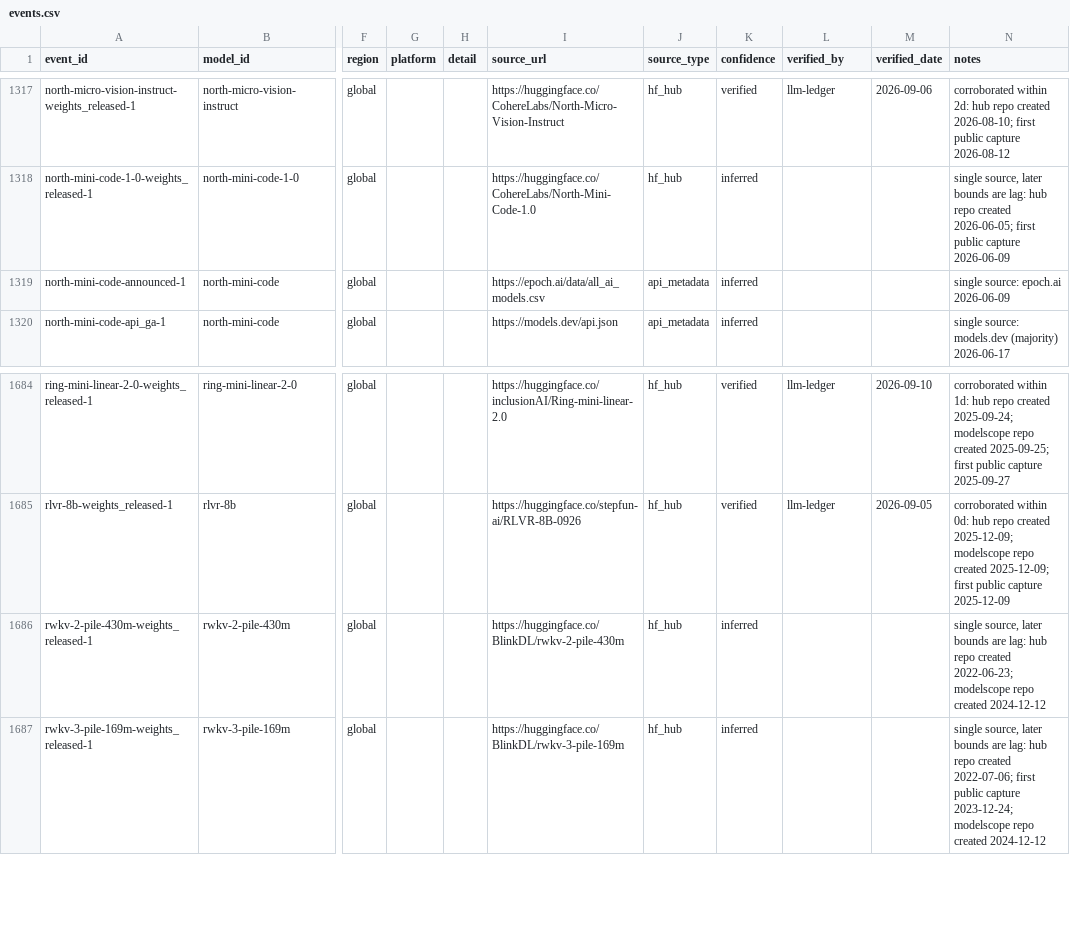
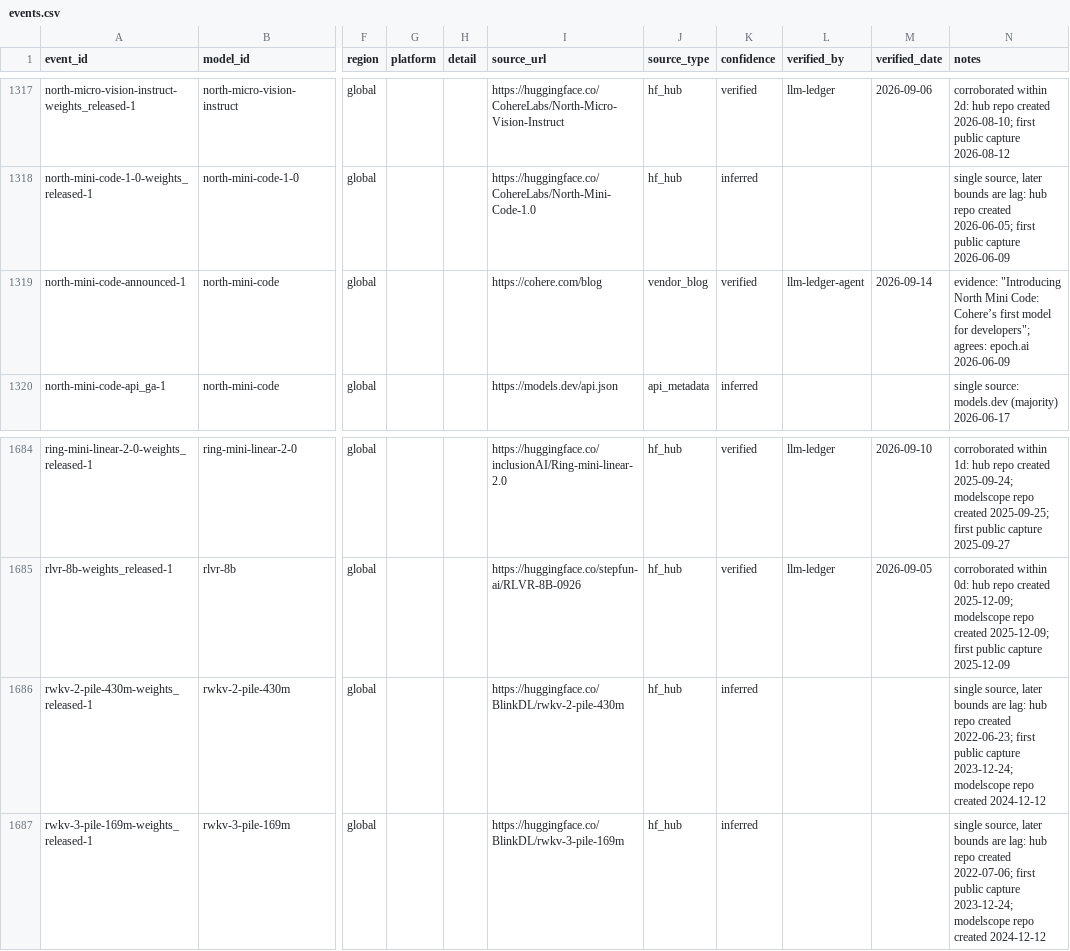
Before and after one commit to YasamanAnsari/llm-ledger, a CSV file: data/core/events.csv, drawn as a sheet; only a part is shown, gaps mark what is left out; the diff names each change by its address in the sheet, - before the commit and + after, or states it on an @@ line.

```diff
--- a/data/core/events.csv
+++ b/data/core/events.csv
-I1319 (source_url): https://epoch.ai/data/all_ai_models.csv
+I1319 (source_url): https://cohere.com/blog
-J1319 (source_type): api_metadata
+J1319 (source_type): vendor_blog
-K1319 (confidence): inferred
+K1319 (confidence): verified
-L1319 (verified_by): (empty)
+L1319 (verified_by): llm-ledger-agent
-M1319 (verified_date): (empty)
+M1319 (verified_date): 2026-09-14
-N1319 (notes): single source: epoch.ai 2026-06-09
+N1319 (notes): evidence: "Introducing North Mini Code: Cohere’s first model for developers"; agrees: epoch.ai 2026-06-09
-N1686 (notes): …created 2022-06-23; modelscope repo…
+N1686 (notes): …created 2022-06-23; first public capture 2023-12-24; modelscope repo…
```
Also changed, not shown: data/core/claims.csv, data/core/models.csv, 17 other files.
